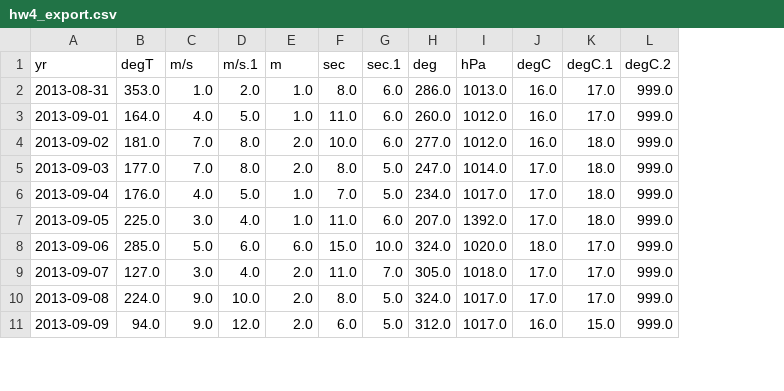
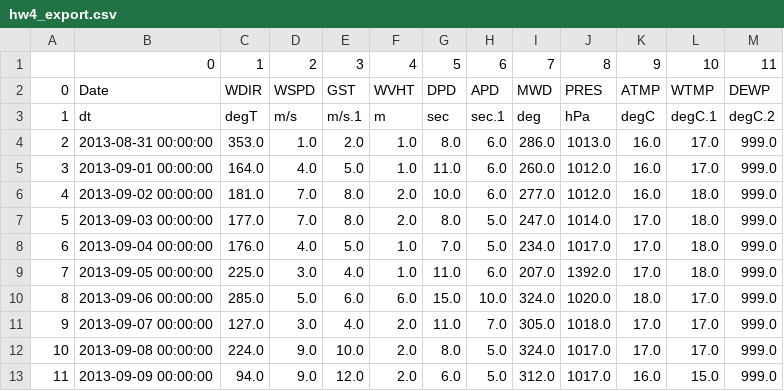
Before and after one commit to VayMoran/OC_512_Python, a CSV file: hw4_export.csv, drawn as a sheet; only a part is shown; removed rows and columns are numbered as before the commit, all else as after; rows hold the shown columns only; the diff names each change by its address in the sheet, - before the commit and + after, or states it on an @@ line.

Commit message:
update clear variable and hw4 export

```diff
--- a/hw4_export.csv
+++ b/hw4_export.csv
-column A, rows 1-11: yr | 2013-08-31 | 2013-09-01 | 2013-09-02 | 2013-09-03 | 2013-09-04 | 2013-09-05 | 2013-09-06 | 2013-09-07 | 2013-09-08 | 2013-09-09
+column A, rows 3-13: 1 | 2 | 3 | 4 | 5 | 6 | 7 | 8 | 9 | 10 | 11
+column B, rows 3-13: dt | 2013-08-31 00:00:00 | 2013-09-01 00:00:00 | 2013-09-02 00:00:00 | 2013-09-03 00:00:00 | 2013-09-04 00:00:00 | 2013-09-05 00:00:00 | 2013-09-06 00:00:00 | 2013-09-07 00:00:00 | 2013-09-08 00:00:00 | 2013-09-09 00:00:00
+row 1:  | 0 | 1 | 2 | 3 | 4 | 5 | 6 | 7 | 8 | 9 | 10 | 11
+row 2: 0 | Date | WDIR | WSPD | GST | WVHT | DPD | APD | MWD | PRES | ATMP | WTMP | DEWP
```
Also changed, not shown: 16 other files.
